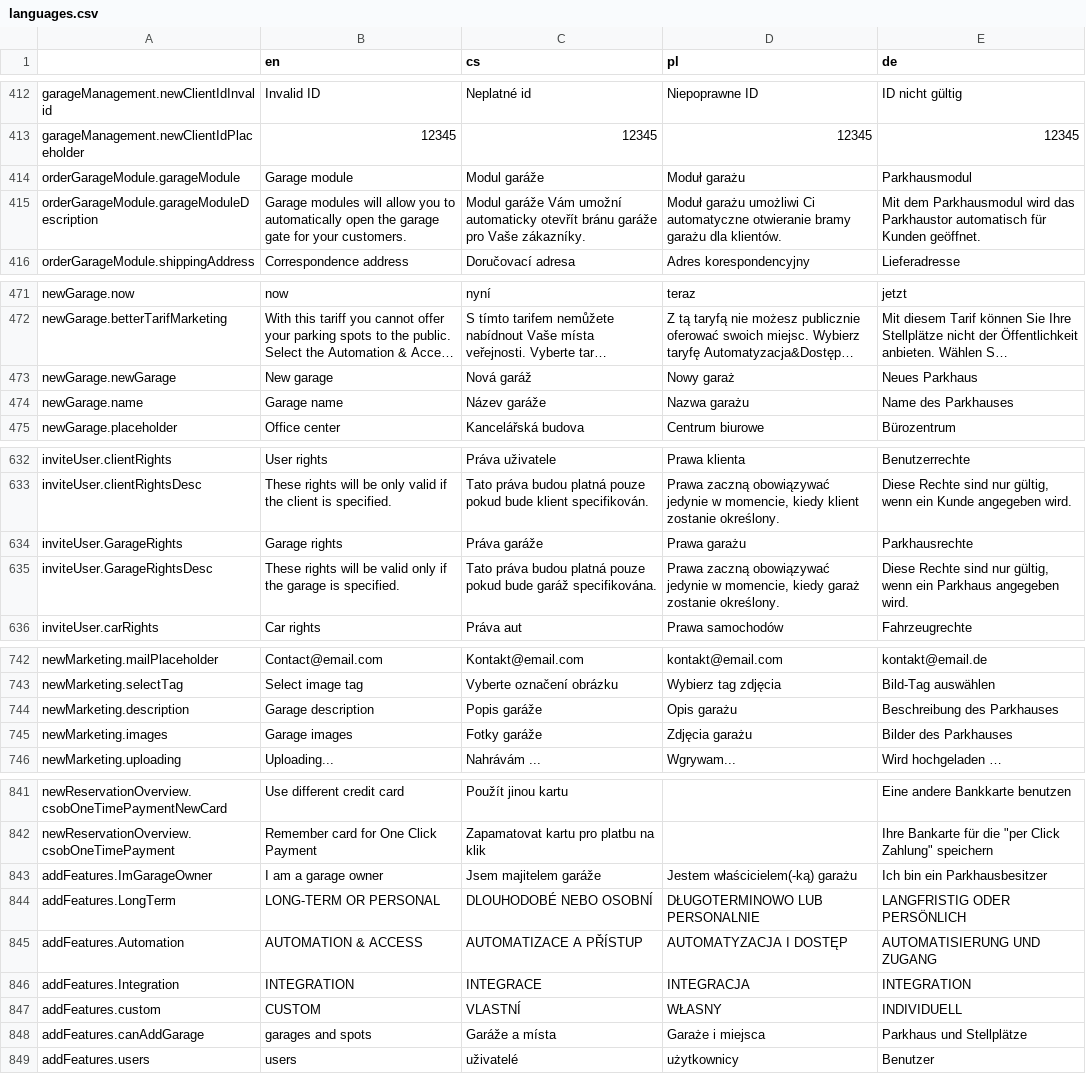
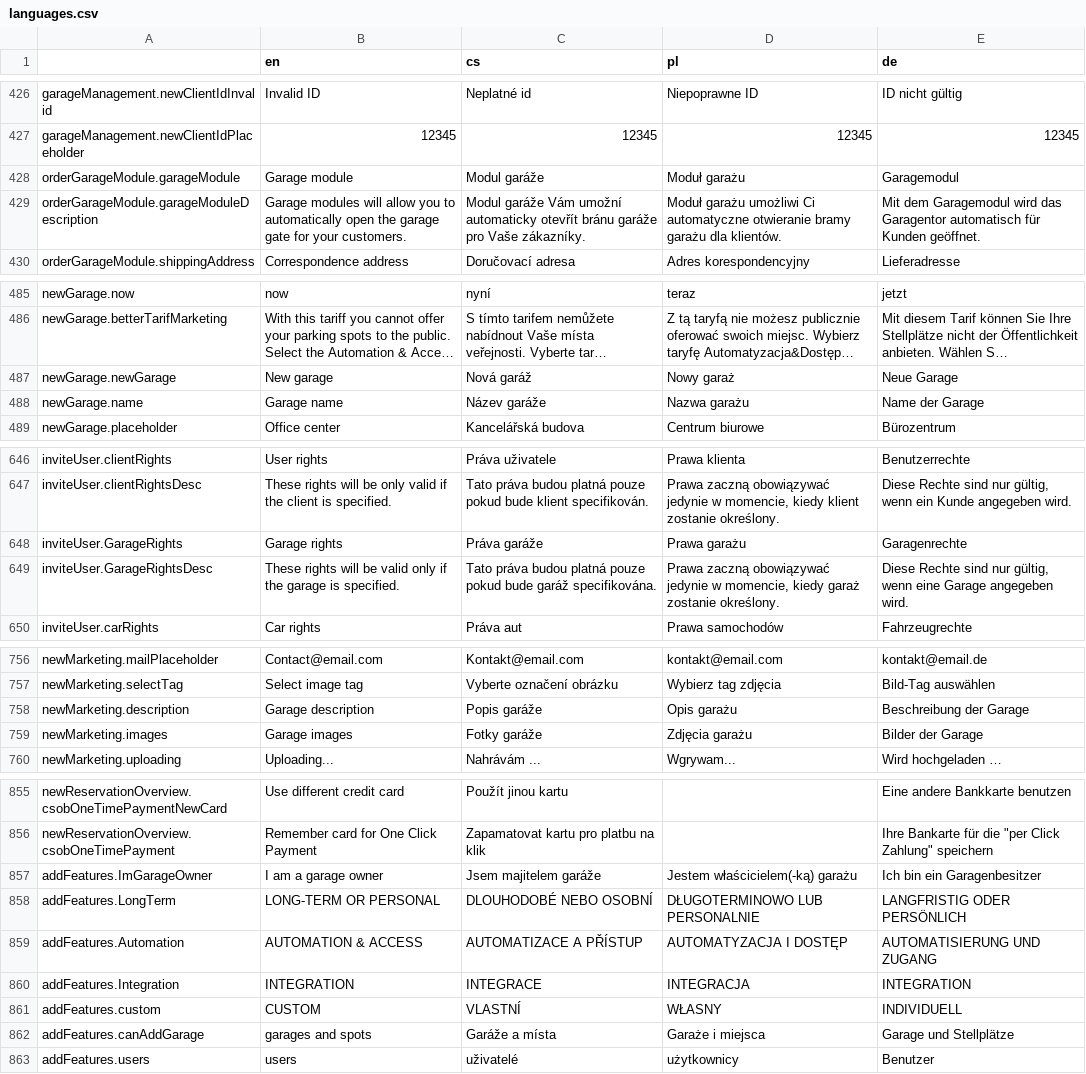
Before and after one commit to factorio-solutions/pid-desktop, a CSV file: app/_shared/locales/languages.csv, drawn as a sheet; only a part is shown, gaps mark what is left out; long unchanged cells end in …; addresses are those after the commit; the diff covers the shown part only; the diff names each change by its address in the sheet, - before the commit and + after, or states it on an @@ line.

```diff
--- a/app/_shared/locales/languages.csv
+++ b/app/_shared/locales/languages.csv
-E428 (de): Parkhausmodul
+E428 (de): Garagemodul
-E429 (de): Mit dem Parkhausmodul wird das Parkhaustor automatisch für…
+E429 (de): Mit dem Garagemodul wird das Garagentor automatisch für…
-E487 (de): Neues Parkhaus
+E487 (de): Neue Garage
-E488 (de): Name des Parkhauses
+E488 (de): Name der Garage
-E648 (de): Parkhausrechte
+E648 (de): Garagenrechte
-E649 (de): …gültig, wenn ein Parkhaus angegeben wird.
+E649 (de): …gültig, wenn eine Garage angegeben wird.
-E758 (de): Beschreibung des Parkhauses
+E758 (de): Beschreibung der Garage
-E759 (de): Bilder des Parkhauses
+E759 (de): Bilder der Garage
-E857 (de): Ich bin ein Parkhausbesitzer
+E857 (de): Ich bin ein Garagenbesitzer
-E862 (de): Parkhaus und Stellplätze
+E862 (de): Garage und Stellplätze
```
Also changed, not shown: 16 added rows and 47 edited cells elsewhere in this file, 4 other files.
